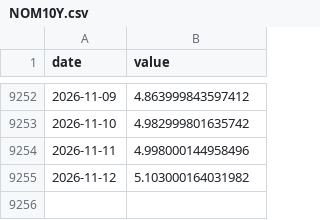
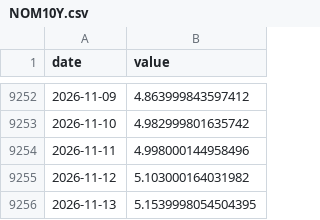
Before and after one commit to amincato/GOLDSTEIN, a CSV file: data/cache/NOM10Y.csv, drawn as a sheet; only a part is shown, gaps mark what is left out; the diff names each change by its address in the sheet, - before the commit and + after, or states it on an @@ line.

```diff
--- a/data/cache/NOM10Y.csv
+++ b/data/cache/NOM10Y.csv
+row 9256: 2026-11-13 | 5.1539998054504395
```
Also changed, not shown: data/cache/BTC.csv, data/cache/GDX.csv, 12 other files.
